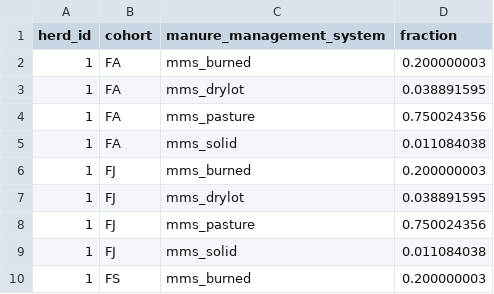
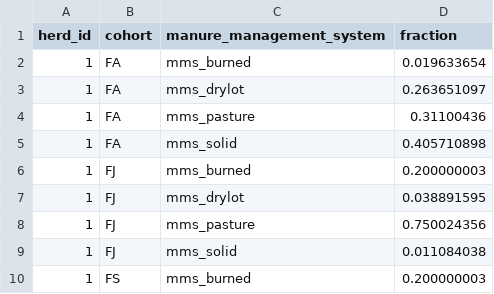
Before and after one commit to un-fao/GLEAM, a CSV file: inst/extdata/examples/manure_management_system_fraction.csv, drawn as a sheet; only a part is shown.

```diff
--- a/inst/extdata/examples/manure_management_system_fraction.csv
+++ b/inst/extdata/examples/manure_management_system_fraction.csv
@@ -1,6 +1,6 @@
 herd_id,cohort,manure_management_system,fraction
-1,FA,mms_burned,0.200000003
-1,FA,mms_drylot,0.038891595
-1,FA,mms_pasture,0.750024356
-1,FA,mms_solid,0.011084038
+1,FA,mms_burned,0.019633654
+1,FA,mms_drylot,0.263651097
+1,FA,mms_pasture,0.31100436
+1,FA,mms_solid,0.405710898
 1,FJ,mms_burned,0.200000003
```
Also changed, not shown: inst/extdata/examples/directemissions_manure_input_cohort_level_data.csv, inst/extdata/examples/manure_management_system_factors.csv.
